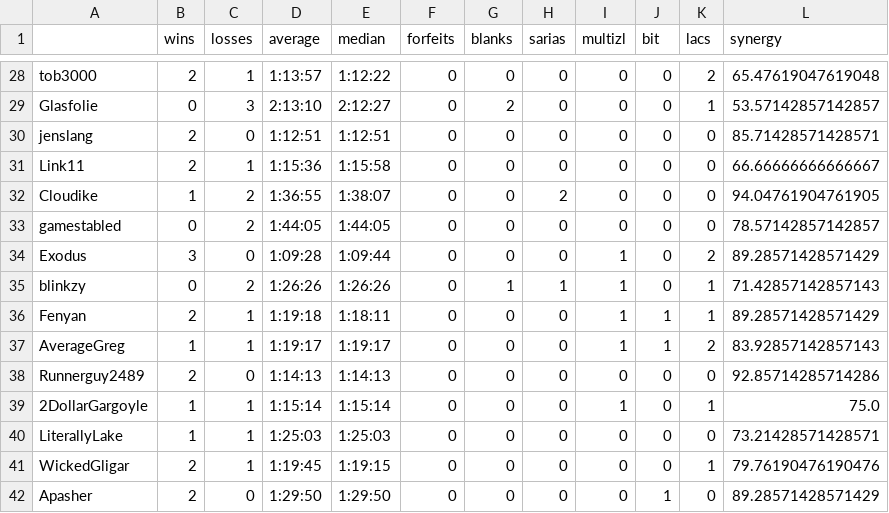
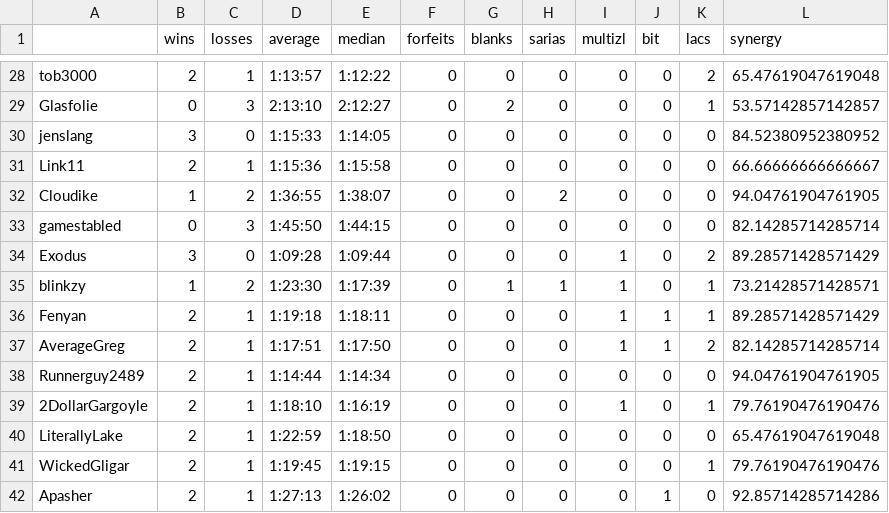
Before and after one commit to fenyan-16/oot-bingostats, a CSV file: statistics/2022/players.csv, drawn as a sheet; only a part is shown, gaps mark what is left out; the diff covers the shown part only.

```diff
--- a/statistics/2022/players.csv
+++ b/statistics/2022/players.csv
@@ -29,14 +29,14 @@ tob3000,2,1,1:13:57,1:12:22,0,0,0,0,0,2,65.47619047619048
 Glasfolie,0,3,2:13:10,2:12:27,0,2,0,0,0,1,53.57142857142857
-jenslang,2,0,1:12:51,1:12:51,0,0,0,0,0,0,85.71428571428571
+jenslang,3,0,1:15:33,1:14:05,0,0,0,0,0,0,84.52380952380952
 Link11,2,1,1:15:36,1:15:58,0,0,0,0,0,0,66.66666666666667
 Cloudike,1,2,1:36:55,1:38:07,0,0,2,0,0,0,94.04761904761905
-gamestabled,0,2,1:44:05,1:44:05,0,0,0,0,0,0,78.57142857142857
+gamestabled,0,3,1:45:50,1:44:15,0,0,0,0,0,0,82.14285714285714
 Exodus,3,0,1:09:28,1:09:44,0,0,0,1,0,2,89.28571428571429
-blinkzy,0,2,1:26:26,1:26:26,0,1,1,1,0,1,71.42857142857143
+blinkzy,1,2,1:23:30,1:17:39,0,1,1,1,0,1,73.21428571428571
 Fenyan,2,1,1:19:18,1:18:11,0,0,0,1,1,1,89.28571428571429
-AverageGreg,1,1,1:19:17,1:19:17,0,0,0,1,1,2,83.92857142857143
-Runnerguy2489,2,0,1:14:13,1:14:13,0,0,0,0,0,0,92.85714285714286
-2DollarGargoyle,1,1,1:15:14,1:15:14,0,0,0,1,0,1,75.0
-LiterallyLake,1,1,1:25:03,1:25:03,0,0,0,0,0,0,73.21428571428571
+AverageGreg,2,1,1:17:51,1:17:50,0,0,0,1,1,2,82.14285714285714
+Runnerguy2489,2,1,1:14:44,1:14:34,0,0,0,0,0,0,94.04761904761905
+2DollarGargoyle,2,1,1:18:10,1:16:19,0,0,0,1,0,1,79.76190476190476
+LiterallyLake,2,1,1:22:59,1:18:50,0,0,0,0,0,0,65.47619047619048
 WickedGligar,2,1,1:19:45,1:19:15,0,0,0,0,0,1,79.76190476190476
-Apasher,2,0,1:29:50,1:29:50,0,0,0,0,1,0,89.28571428571429
+Apasher,2,1,1:27:13,1:26:02,0,0,0,0,1,0,92.85714285714286
```
Also changed, not shown: 81 edited cells elsewhere in this file, statistics/2022/goals.csv, statistics/v10.2/goals.csv, 5 other files.
